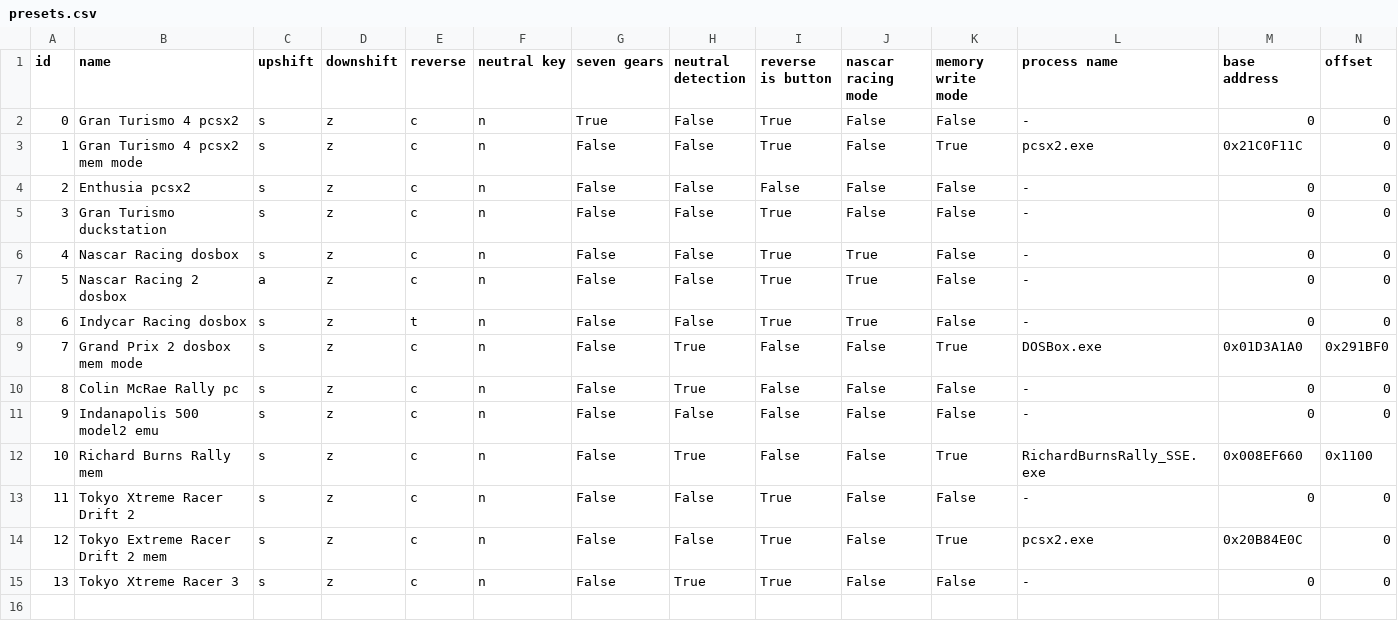
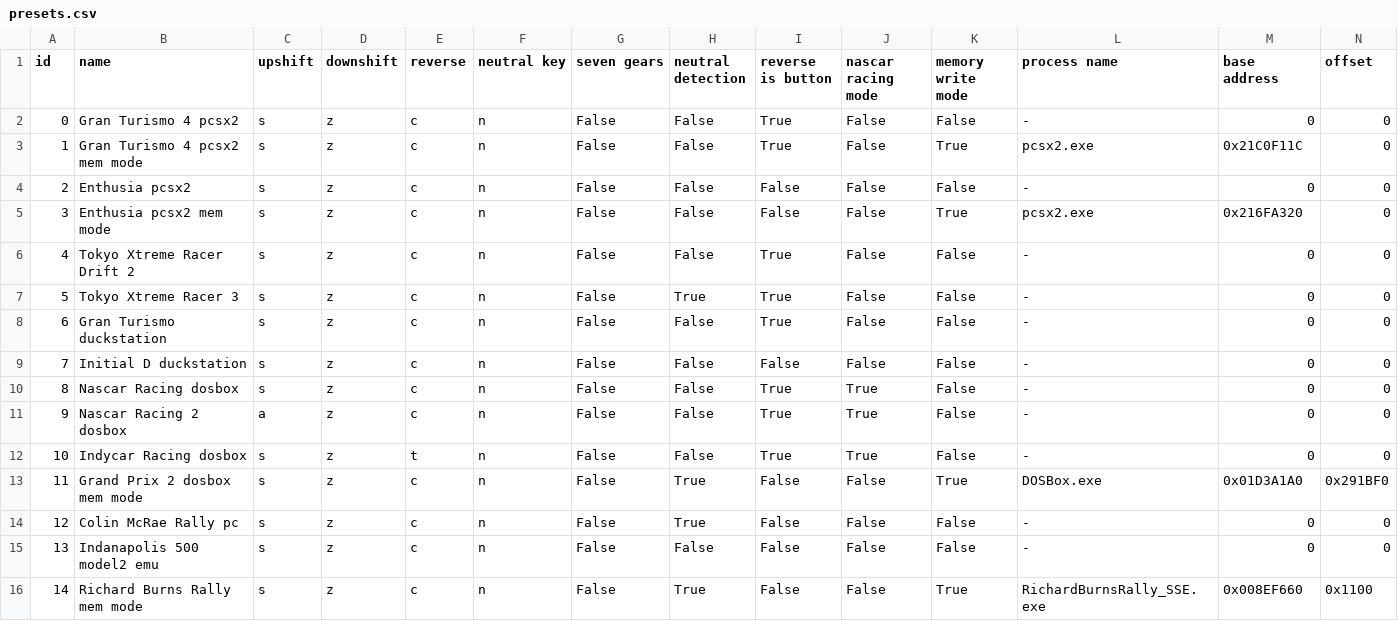
Before and after one commit to Menkaura81/Anyshift, a CSV file: presets.csv, drawn as a sheet; only a part is shown; removed rows and columns are numbered as before the commit, all else as after; rows hold the shown columns only; the diff names each change by its address in the sheet, - before the commit and + after, or states it on an @@ line.

Commit message:
Created more pdf guides and more presets

```diff
--- a/presets.csv
+++ b/presets.csv
-G2 (seven gears): True
+G2 (seven gears): False
+row 5: 3 | Enthusia pcsx2 mem mode | s | z | c | n | False | False | False | False | True | pcsx2.exe | 0x216FA320 | 0
@@ row 13 moved to row 6: 4 @@
@@ row 15 moved to row 7: 5 @@
@@ column A (id) renumbered between rows 8 and 16 @@
+row 9: 7 | Initial D duckstation | s | z | c | n | False | False | False | False | False | - | 0 | 0
-B16 (name): Richard Burns Rally mem
+B16 (name): Richard Burns Rally mem mode
-row 14: 12 | Tokyo Extreme Racer Drift 2 mem | s | z | c | n | False | False | True | False | True | pcsx2.exe | 0x20B84E0C | 0
```
Also changed, not shown: 1 other file.
